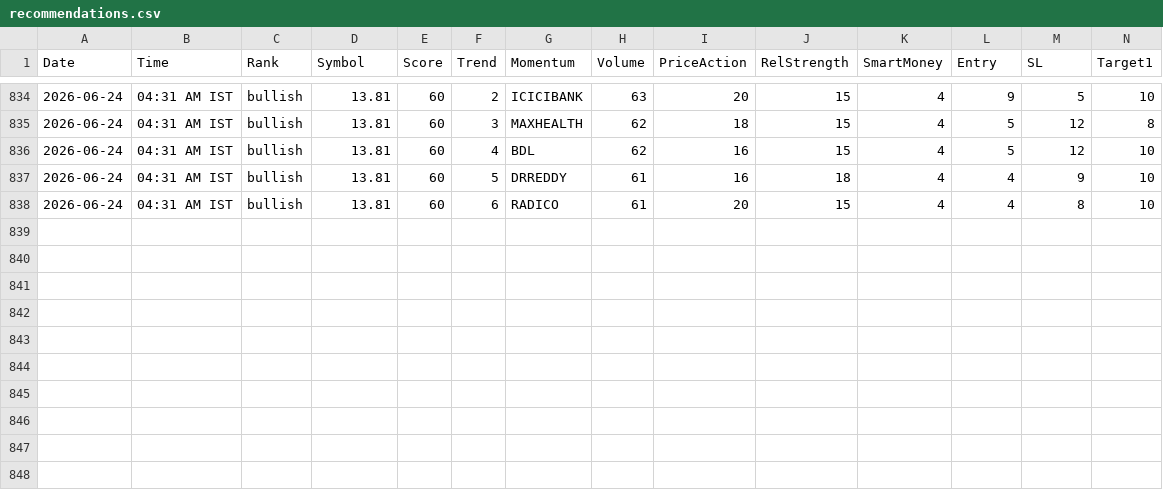
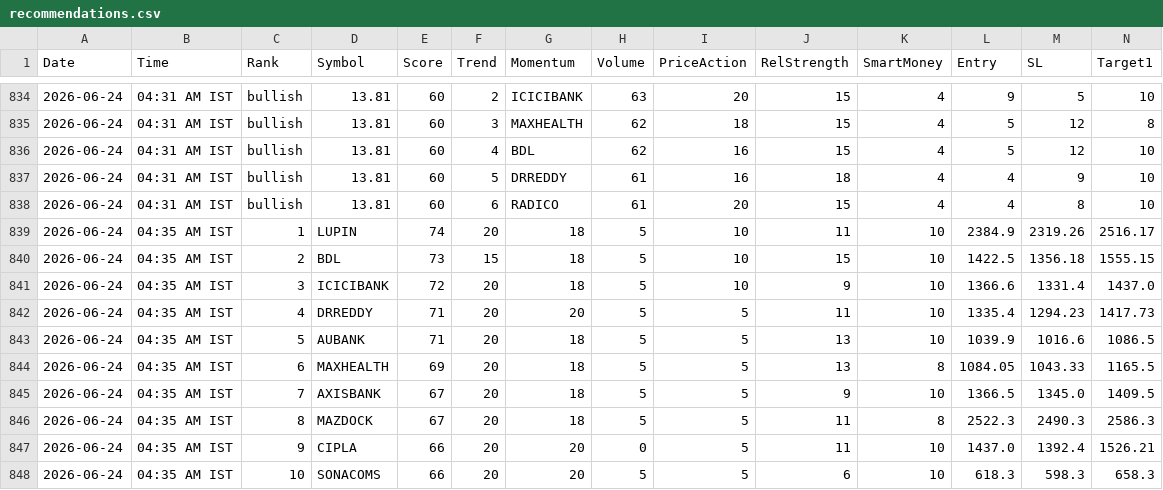
Before and after one commit to echelon26/quantex-subscription, a CSV file: quantex_logs/recommendations.csv, drawn as a sheet; only a part is shown, gaps mark what is left out; rows hold the shown columns only; the diff names each change by its address in the sheet, - before the commit and + after, or states it on an @@ line.

```diff
--- a/quantex_logs/recommendations.csv
+++ b/quantex_logs/recommendations.csv
+row 839: 2026-06-24 | 04:35 AM IST | 1 | LUPIN | 74 | 20 | 18 | 5 | 10 | 11 | 10 | 2384.9 | 2319.26 | 2516.17
+row 840: 2026-06-24 | 04:35 AM IST | 2 | BDL | 73 | 15 | 18 | 5 | 10 | 15 | 10 | 1422.5 | 1356.18 | 1555.15
+row 841: 2026-06-24 | 04:35 AM IST | 3 | ICICIBANK | 72 | 20 | 18 | 5 | 10 | 9 | 10 | 1366.6 | 1331.4 | 1437.0
+row 842: 2026-06-24 | 04:35 AM IST | 4 | DRREDDY | 71 | 20 | 20 | 5 | 5 | 11 | 10 | 1335.4 | 1294.23 | 1417.73
+row 843: 2026-06-24 | 04:35 AM IST | 5 | AUBANK | 71 | 20 | 18 | 5 | 5 | 13 | 10 | 1039.9 | 1016.6 | 1086.5
+row 844: 2026-06-24 | 04:35 AM IST | 6 | MAXHEALTH | 69 | 20 | 18 | 5 | 5 | 13 | 8 | 1084.05 | 1043.33 | 1165.5
+row 845: 2026-06-24 | 04:35 AM IST | 7 | AXISBANK | 67 | 20 | 18 | 5 | 5 | 9 | 10 | 1366.5 | 1345.0 | 1409.5
+row 846: 2026-06-24 | 04:35 AM IST | 8 | MAZDOCK | 67 | 20 | 18 | 5 | 5 | 11 | 8 | 2522.3 | 2490.3 | 2586.3
+row 847: 2026-06-24 | 04:35 AM IST | 9 | CIPLA | 66 | 20 | 20 | 0 | 5 | 11 | 10 | 1437.0 | 1392.4 | 1526.21
+row 848: 2026-06-24 | 04:35 AM IST | 10 | SONACOMS | 66 | 20 | 20 | 5 | 5 | 6 | 10 | 618.3 | 598.3 | 658.3
```
Also changed, not shown: 2 other files.
